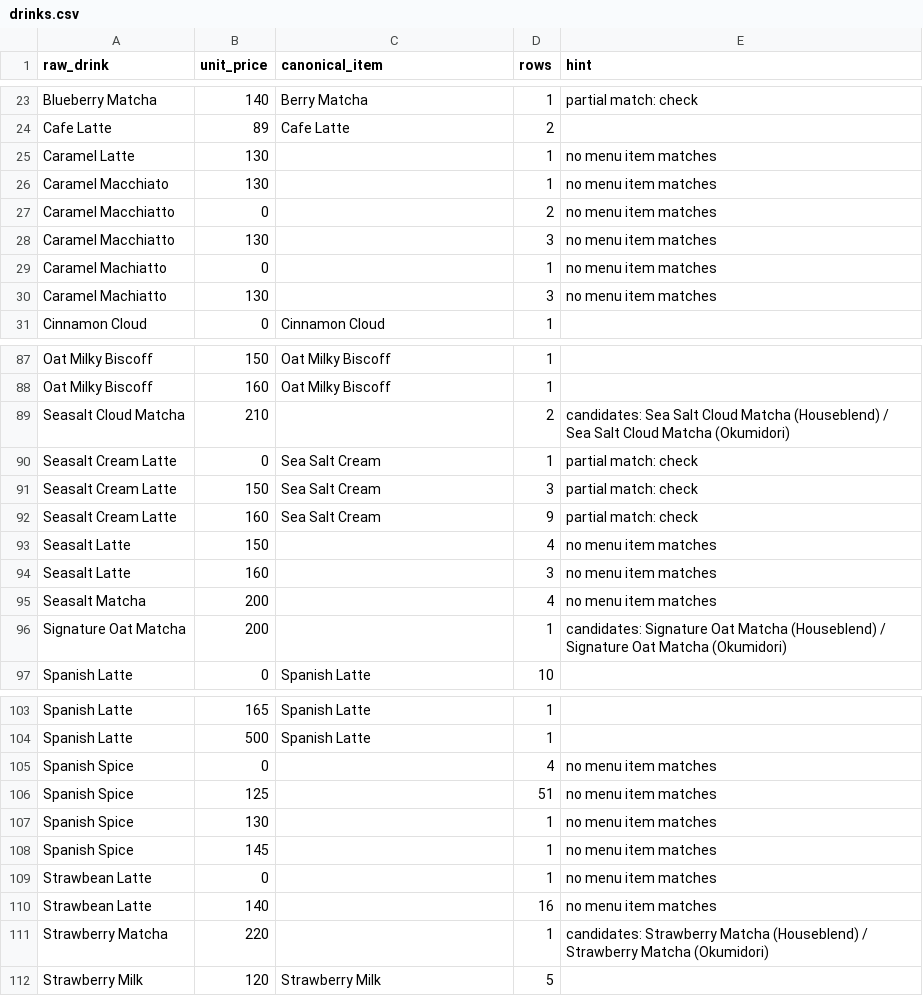
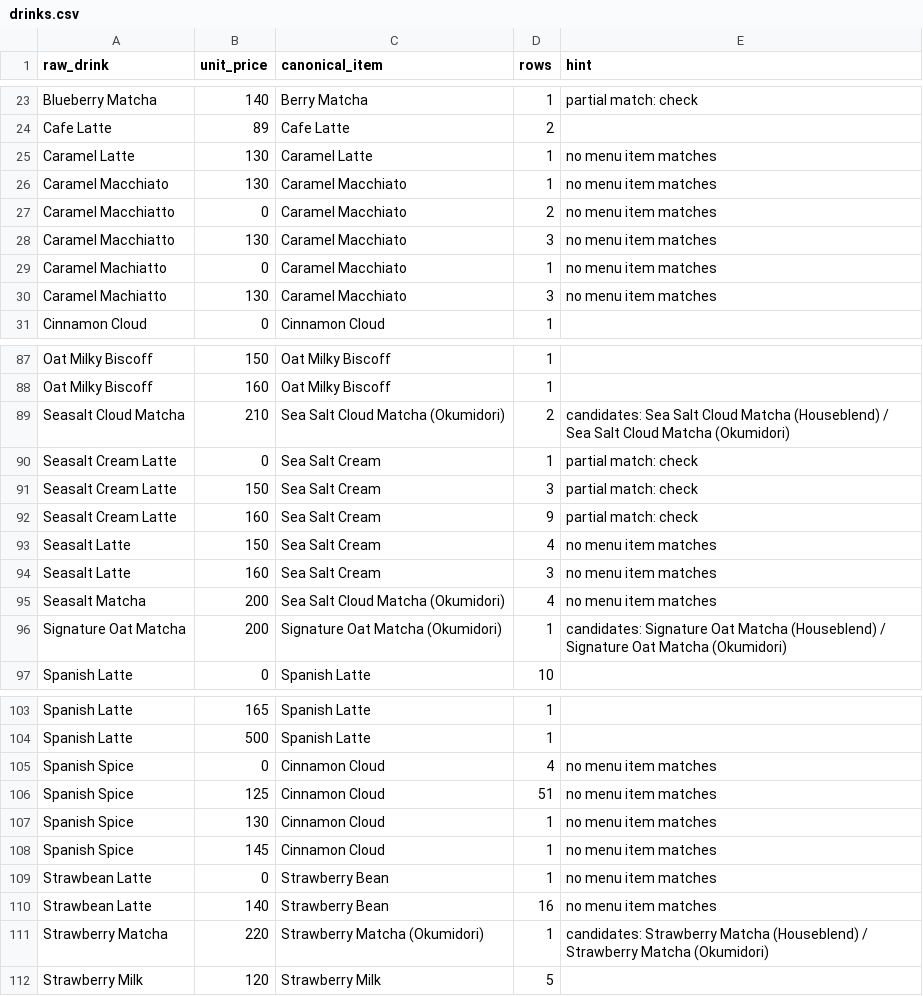
Before and after one commit to chloie-biscocho/klowee-cafe, a CSV file: docs/import/drinks.csv, drawn as a sheet; only a part is shown, gaps mark what is left out; the diff covers the shown part only.

Commit message:
Record the owner's answers in the import mapping files

```diff
--- a/docs/import/drinks.csv
+++ b/docs/import/drinks.csv
@@ -24,8 +24,8 @@ Blueberry Matcha,140,Berry Matcha,1,partial match: check
 Cafe Latte,89,Cafe Latte,2,
-Caramel Latte,130,,1,no menu item matches
-Caramel Macchiato,130,,1,no menu item matches
-Caramel Macchiatto,0,,2,no menu item matches
-Caramel Macchiatto,130,,3,no menu item matches
-Caramel Machiatto,0,,1,no menu item matches
-Caramel Machiatto,130,,3,no menu item matches
+Caramel Latte,130,Caramel Latte,1,no menu item matches
+Caramel Macchiato,130,Caramel Macchiato,1,no menu item matches
+Caramel Macchiatto,0,Caramel Macchiato,2,no menu item matches
+Caramel Macchiatto,130,Caramel Macchiato,3,no menu item matches
+Caramel Machiatto,0,Caramel Macchiato,1,no menu item matches
+Caramel Machiatto,130,Caramel Macchiato,3,no menu item matches
 Cinnamon Cloud,0,Cinnamon Cloud,1,
@@ -88,3 +88,3 @@ Oat Milky Biscoff,150,Oat Milky Biscoff,1,
 Oat Milky Biscoff,160,Oat Milky Biscoff,1,
-Seasalt Cloud Matcha,210,,2,candidates: Sea Salt Cloud Matcha (Houseblend) / Sea Salt Cloud Matcha (Okumidori)
+Seasalt Cloud Matcha,210,Sea Salt Cloud Matcha (Okumidori),2,candidates: Sea Salt Cloud Matcha (Houseblend) / Sea Salt Cloud Matcha (Okumidori)
 Seasalt Cream Latte,0,Sea Salt Cream,1,partial match: check
@@ -92,6 +92,6 @@ Seasalt Cream Latte,150,Sea Salt Cream,3,partial match: check
 Seasalt Cream Latte,160,Sea Salt Cream,9,partial match: check
-Seasalt Latte,150,,4,no menu item matches
-Seasalt Latte,160,,3,no menu item matches
-Seasalt Matcha,200,,4,no menu item matches
-Signature Oat Matcha,200,,1,candidates: Signature Oat Matcha (Houseblend) / Signature Oat Matcha (Okumidori)
+Seasalt Latte,150,Sea Salt Cream,4,no menu item matches
+Seasalt Latte,160,Sea Salt Cream,3,no menu item matches
+Seasalt Matcha,200,Sea Salt Cloud Matcha (Okumidori),4,no menu item matches
+Signature Oat Matcha,200,Signature Oat Matcha (Okumidori),1,candidates: Signature Oat Matcha (Houseblend) / Signature Oat Matcha (Okumidori)
 Spanish Latte,0,Spanish Latte,10,
@@ -104,9 +104,9 @@ Spanish Latte,165,Spanish Latte,1,
 Spanish Latte,500,Spanish Latte,1,
-Spanish Spice,0,,4,no menu item matches
-Spanish Spice,125,,51,no menu item matches
-Spanish Spice,130,,1,no menu item matches
-Spanish Spice,145,,1,no menu item matches
-Strawbean Latte,0,,1,no menu item matches
-Strawbean Latte,140,,16,no menu item matches
-Strawberry Matcha,220,,1,candidates: Strawberry Matcha (Houseblend) / Strawberry Matcha (Okumidori)
+Spanish Spice,0,Cinnamon Cloud,4,no menu item matches
+Spanish Spice,125,Cinnamon Cloud,51,no menu item matches
+Spanish Spice,130,Cinnamon Cloud,1,no menu item matches
+Spanish Spice,145,Cinnamon Cloud,1,no menu item matches
+Strawbean Latte,0,Strawberry Bean,1,no menu item matches
+Strawbean Latte,140,Strawberry Bean,16,no menu item matches
+Strawberry Matcha,220,Strawberry Matcha (Okumidori),1,candidates: Strawberry Matcha (Houseblend) / Strawberry Matcha (Okumidori)
 Strawberry Milk,120,Strawberry Milk,5,
```
Also changed, not shown: 16 edited cells elsewhere in this file, docs/import/customers.csv.
